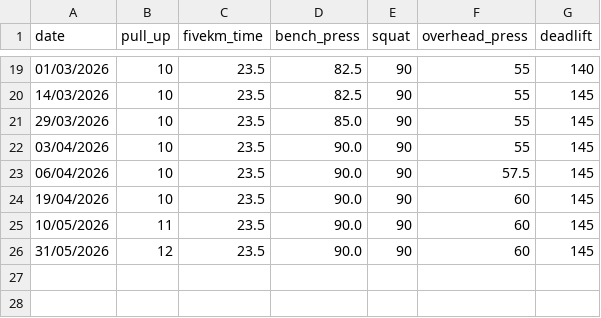
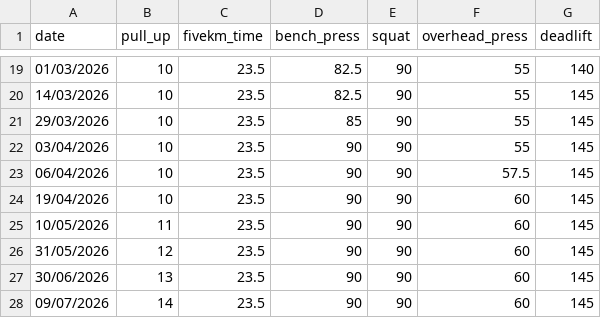
Before and after one commit to d3-s0/fitness_tracker, a CSV file: input_pbs.csv, drawn as a sheet; only a part is shown, gaps mark what is left out.

Commit message:
pull up pb

```diff
--- a/input_pbs.csv
+++ b/input_pbs.csv
@@ -20,7 +20,9 @@ date,pull_up,fivekm_time,bench_press,squat,overhead_press,deadlift
 14/03/2026,10,23.5,82.5,90,55,145
-29/03/2026,10,23.5,85.0,90,55,145
-03/04/2026,10,23.5,90.0,90,55,145
-06/04/2026,10,23.5,90.0,90,57.5,145
-19/04/2026,10,23.5,90.0,90,60,145
-10/05/2026,11,23.5,90.0,90,60,145
-31/05/2026,12,23.5,90.0,90,60,145
+29/03/2026,10,23.5,85,90,55,145
+03/04/2026,10,23.5,90,90,55,145
+06/04/2026,10,23.5,90,90,57.5,145
+19/04/2026,10,23.5,90,90,60,145
+10/05/2026,11,23.5,90,90,60,145
+31/05/2026,12,23.5,90,90,60,145
+30/06/2026,13,23.5,90,90,60,145
+09/07/2026,14,23.5,90,90,60,145
```
Also changed, not shown: 1 other file.
